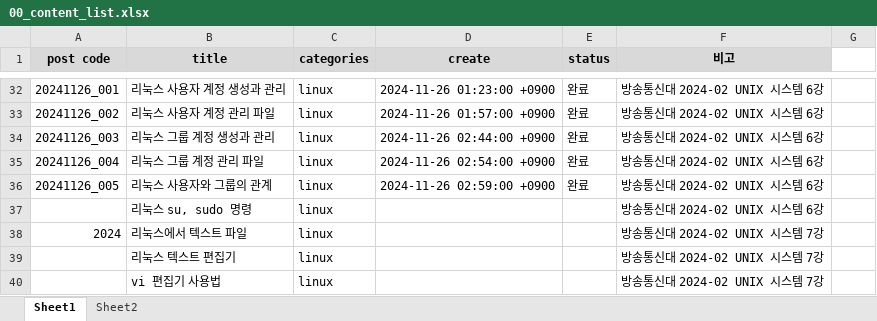
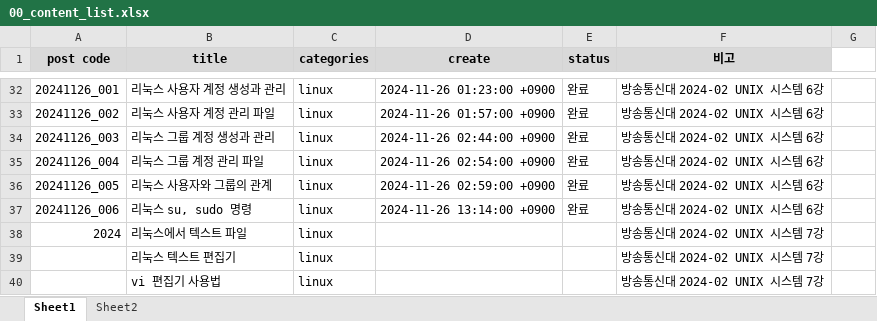
Before and after one commit to whdrns2013/whdrns2013.github.io, an Excel workbook: assets/xlsx/00_content_list.xlsx, sheet Sheet1, drawn as a sheet; only a part is shown, gaps mark what is left out; values as stored, in another font and other column widths than the file's, no borders; the diff names each change by its address in the sheet, - before the commit and + after, or states it on an @@ line.

```diff
--- a/assets/xlsx/00_content_list.xlsx (sheet Sheet1)
+++ b/assets/xlsx/00_content_list.xlsx (sheet Sheet1)
-A37 (post code): (empty)
+A37 (post code): 20241126_006
-D37 (create): (empty)
+D37 (create): 2024-11-26 13:14:00 +0900
-E37 (status): (empty)
+E37 (status): 완료
```
Also changed, not shown: 1 other file.
